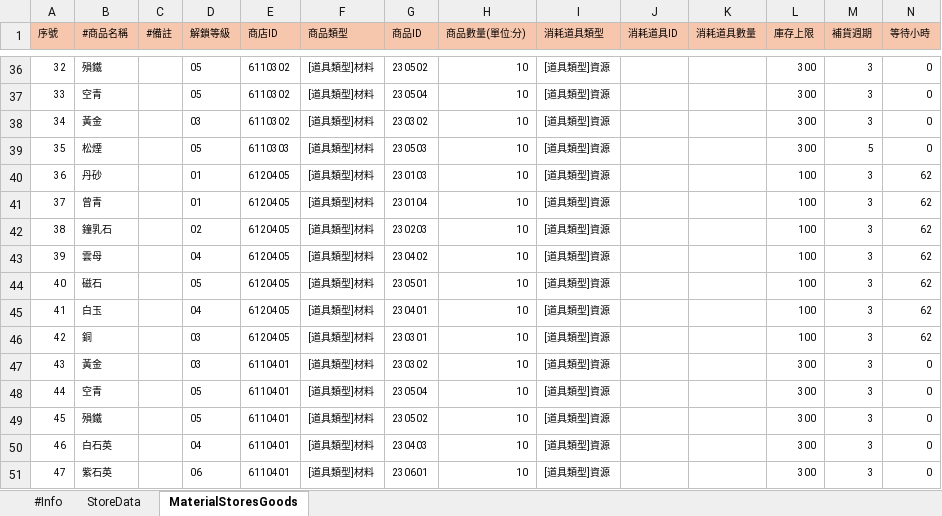
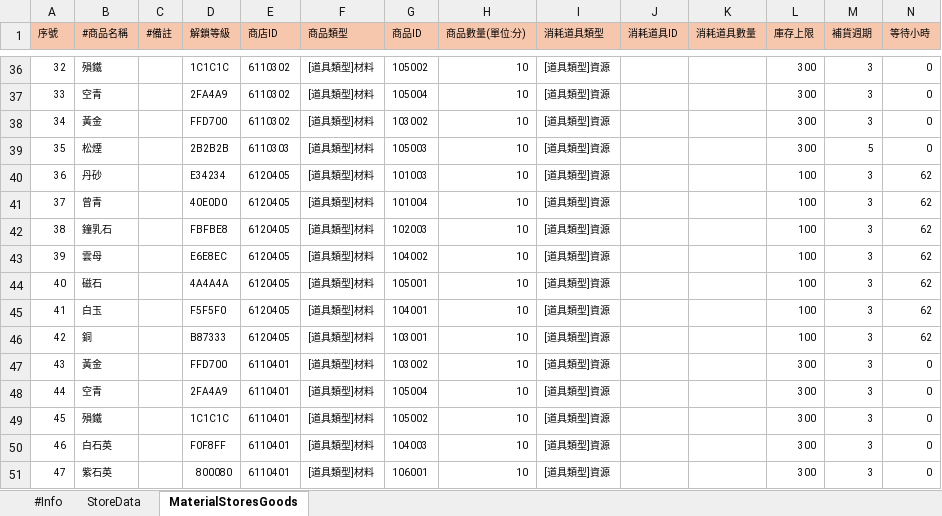
Before and after one commit to lindaagilebyte/ExcelEnumSelectionTool, an Excel workbook: reference/Form/Stores.xlsx, sheet MaterialStoresGoods, drawn as a sheet; only a part is shown, gaps mark what is left out; values as stored, in another font and other column widths than the file's, no borders; the diff covers the shown part only; the diff names each change by its address in the sheet, - before the commit and + after, or states it on an @@ line.

```diff
--- a/reference/Form/Stores.xlsx (sheet MaterialStoresGoods)
+++ b/reference/Form/Stores.xlsx (sheet MaterialStoresGoods)
-D36 (解鎖等級): 05
+D36 (解鎖等級): 1C1C1C
-G36 (商品ID): 230502
+G36 (商品ID): 105002
-D37 (解鎖等級): 05
+D37 (解鎖等級): 2FA4A9
-G37 (商品ID): 230504
+G37 (商品ID): 105004
-D38 (解鎖等級): 03
+D38 (解鎖等級): FFD700
-G38 (商品ID): 230302
+G38 (商品ID): 103002
-D39 (解鎖等級): 05
+D39 (解鎖等級): 2B2B2B
-G39 (商品ID): 230503
+G39 (商品ID): 105003
-D40 (解鎖等級): 01
+D40 (解鎖等級): E34234
-G40 (商品ID): 230103
+G40 (商品ID): 101003
-D41 (解鎖等級): 01
+D41 (解鎖等級): 40E0D0
-G41 (商品ID): 230104
+G41 (商品ID): 101004
-D42 (解鎖等級): 02
+D42 (解鎖等級): FBFBE8
-G42 (商品ID): 230203
+G42 (商品ID): 102003
-D43 (解鎖等級): 04
+D43 (解鎖等級): E6E8EC
-G43 (商品ID): 230402
+G43 (商品ID): 104002
-D44 (解鎖等級): 05
+D44 (解鎖等級): 4A4A4A
-G44 (商品ID): 230501
+G44 (商品ID): 105001
-D45 (解鎖等級): 04
+D45 (解鎖等級): F5F5F0
-G45 (商品ID): 230401
+G45 (商品ID): 104001
-D46 (解鎖等級): 03
+D46 (解鎖等級): B87333
-G46 (商品ID): 230301
+G46 (商品ID): 103001
-D47 (解鎖等級): 03
+D47 (解鎖等級): FFD700
-G47 (商品ID): 230302
+G47 (商品ID): 103002
-D48 (解鎖等級): 05
+D48 (解鎖等級): 2FA4A9
-G48 (商品ID): 230504
+G48 (商品ID): 105004
-D49 (解鎖等級): 05
+D49 (解鎖等級): 1C1C1C
-G49 (商品ID): 230502
+G49 (商品ID): 105002
-D50 (解鎖等級): 04
+D50 (解鎖等級): F0F8FF
-G50 (商品ID): 230403
+G50 (商品ID): 104003
-D51 (解鎖等級): 06
+D51 (解鎖等級): 800080
-G51 (商品ID): 230601
+G51 (商品ID): 106001
```
Also changed, not shown: 80 edited cells elsewhere in this sheet, 8 other files.
